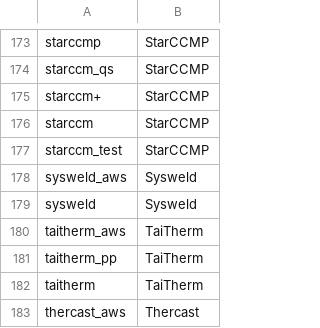
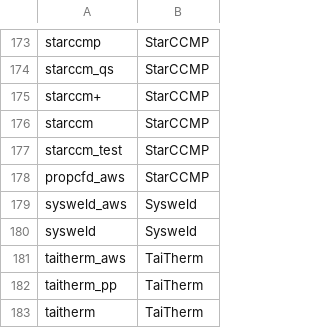
Before and after one commit to JCN-9000/lsf_exporter, a CSV file: Solver-Standard.csv, drawn as a sheet; only a part is shown, gaps mark what is left out; the shorter side is filled out with more unchanged rows; the diff names each change by its address in the sheet, - before the commit and + after, or states it on an @@ line.

```diff
--- a/Solver-Standard.csv
+++ b/Solver-Standard.csv
+row 178: propcfd_aws | StarCCMP
```
Also changed, not shown: 9 other files.
